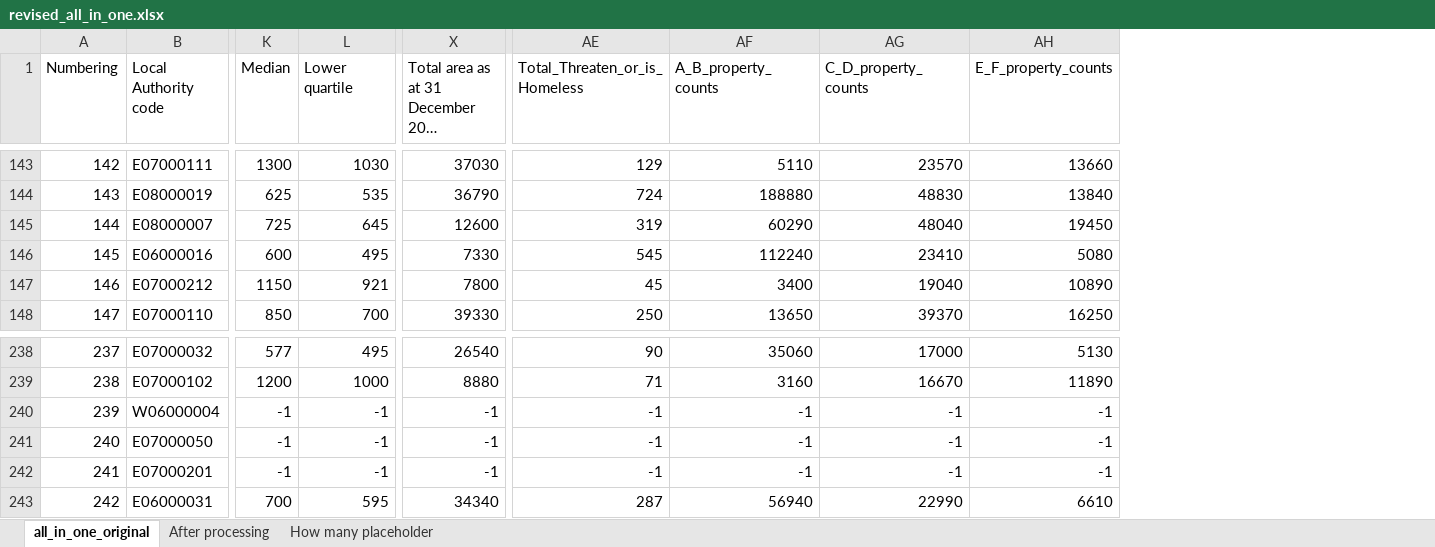
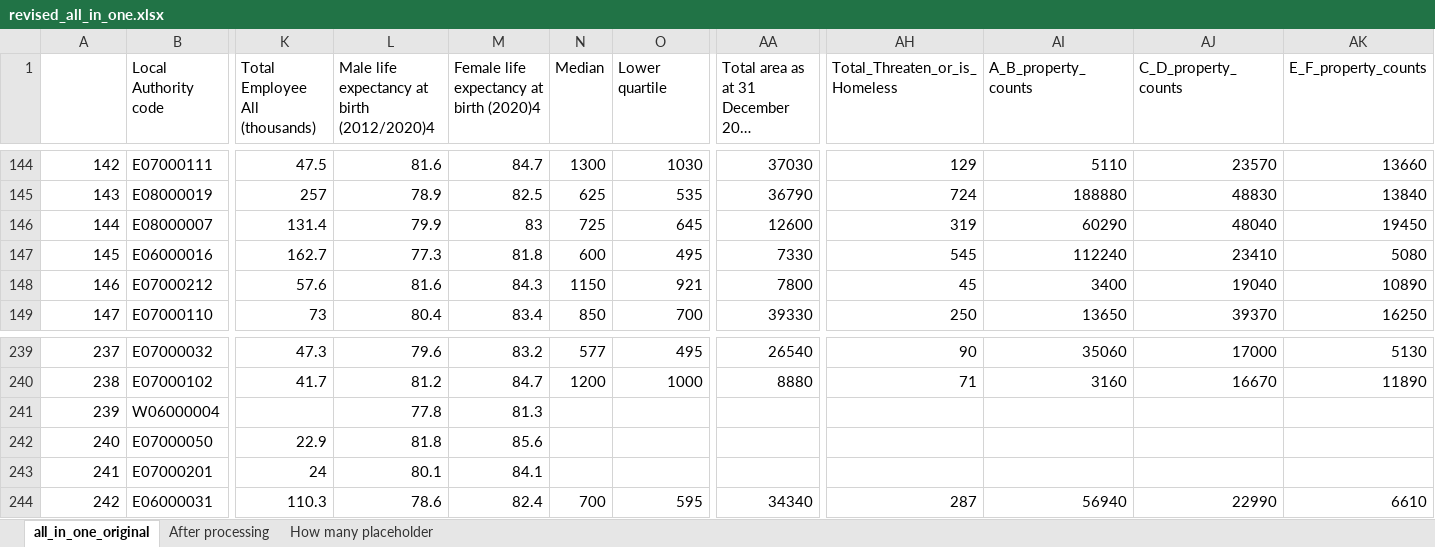
Before and after one commit to SIthodox2286/mdm_3_phace_C, an Excel workbook: revised_all_in_one.xlsx, sheet all_in_one_original, drawn as a sheet; only a part is shown, gaps mark what is left out; long unchanged cells end in …; values as stored, in another font and other column widths than the file's, no borders; addresses are those after the commit; the diff covers the shown part only; the diff names each change by its address in the sheet, - before the commit and + after, or states it on an @@ line.

```diff
--- a/revised_all_in_one.xlsx (sheet all_in_one_original)
+++ b/revised_all_in_one.xlsx (sheet all_in_one_original)
+column K (Total Employee All (thousands)), rows 144-149: 47.5 | 257 | 131.4 | 162.7 | 57.6 | 73; rows 239-244: 47.3 | 41.7 |  | 22.9 | 24 | 110.3
+column L, row 1: Male life expectancy at birth (2012/2020)4; rows 144-149: 81.6 | 78.9 | 79.9 | 77.3 | 81.6 | 80.4; rows 239-244: 79.6 | 81.2 | 77.8 | 81.8 | 80.1 | 78.6
+column M, row 1: Female life expectancy at birth (2020)4; rows 144-149: 84.7 | 82.5 | 83 | 81.8 | 84.3 | 83.4; rows 239-244: 83.2 | 84.7 | 81.3 | 85.6 | 84.1 | 82.4
@@ column A renumbered in row 1 @@
-N241:N243 (Median): -1
+N241:N243 (Median): (empty)
-O241:O243 (Lower quartile): -1
+O241:O243 (Lower quartile): (empty)
-AA241:AA243: -1
+AA241:AA243: (empty)
-AH241:AH243 (Total_Threaten_or_is_Homeless): -1
+AH241:AH243 (Total_Threaten_or_is_Homeless): (empty)
-AI241:AI243 (A_B_property_counts): -1
+AI241:AI243 (A_B_property_counts): (empty)
-AJ241:AJ243 (C_D_property_counts): -1
+AJ241:AJ243 (C_D_property_counts): (empty)
-AK241:AK243 (E_F_property_counts): -1
+AK241:AK243 (E_F_property_counts): (empty)
```
Also changed, not shown: 1 added row and 958 edited cells elsewhere in this sheet, sheet After processing, sheet How many placeholder, Data/ERIC/England_four_in_one_council_tax.xlsx, 17 other files.
